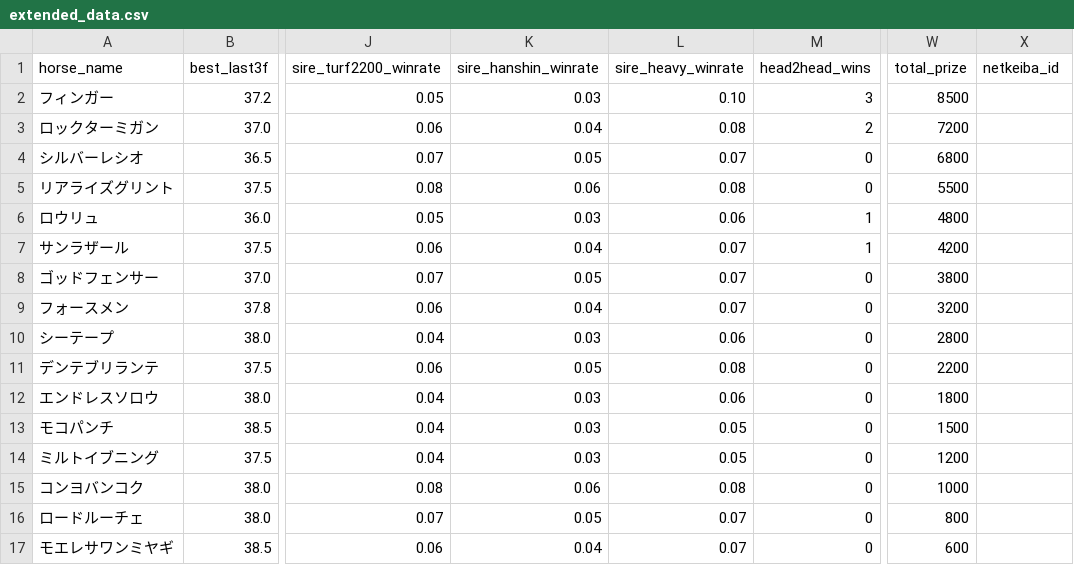
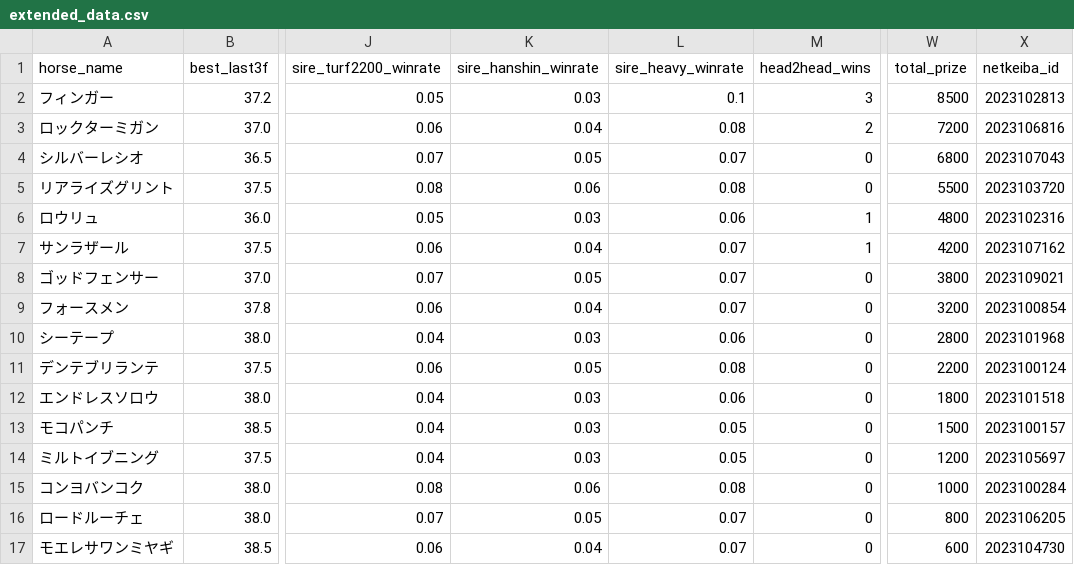
Before and after one commit to masafumiudagawa/keiba-ai, a CSV file: data/races/tokyo_derby_2026/extended_data.csv, drawn as a sheet; only a part is shown, gaps mark what is left out; the diff names each change by its address in the sheet, - before the commit and + after, or states it on an @@ line.

```diff
--- a/data/races/tokyo_derby_2026/extended_data.csv
+++ b/data/races/tokyo_derby_2026/extended_data.csv
-L2 (sire_heavy_winrate): 0.10
+L2 (sire_heavy_winrate): 0.1
-X2 (netkeiba_id): (empty)
+X2 (netkeiba_id): 2023102813
-X3 (netkeiba_id): (empty)
+X3 (netkeiba_id): 2023106816
-X4 (netkeiba_id): (empty)
+X4 (netkeiba_id): 2023107043
-X5 (netkeiba_id): (empty)
+X5 (netkeiba_id): 2023103720
-X6 (netkeiba_id): (empty)
+X6 (netkeiba_id): 2023102316
-X7 (netkeiba_id): (empty)
+X7 (netkeiba_id): 2023107162
-X8 (netkeiba_id): (empty)
+X8 (netkeiba_id): 2023109021
-X9 (netkeiba_id): (empty)
+X9 (netkeiba_id): 2023100854
-X10 (netkeiba_id): (empty)
+X10 (netkeiba_id): 2023101968
-X11 (netkeiba_id): (empty)
+X11 (netkeiba_id): 2023100124
-X12 (netkeiba_id): (empty)
+X12 (netkeiba_id): 2023101518
-X13 (netkeiba_id): (empty)
+X13 (netkeiba_id): 2023100157
-X14 (netkeiba_id): (empty)
+X14 (netkeiba_id): 2023105697
-X15 (netkeiba_id): (empty)
+X15 (netkeiba_id): 2023100284
-X16 (netkeiba_id): (empty)
+X16 (netkeiba_id): 2023106205
-X17 (netkeiba_id): (empty)
+X17 (netkeiba_id): 2023104730
```
Also changed, not shown: 4 other files.
